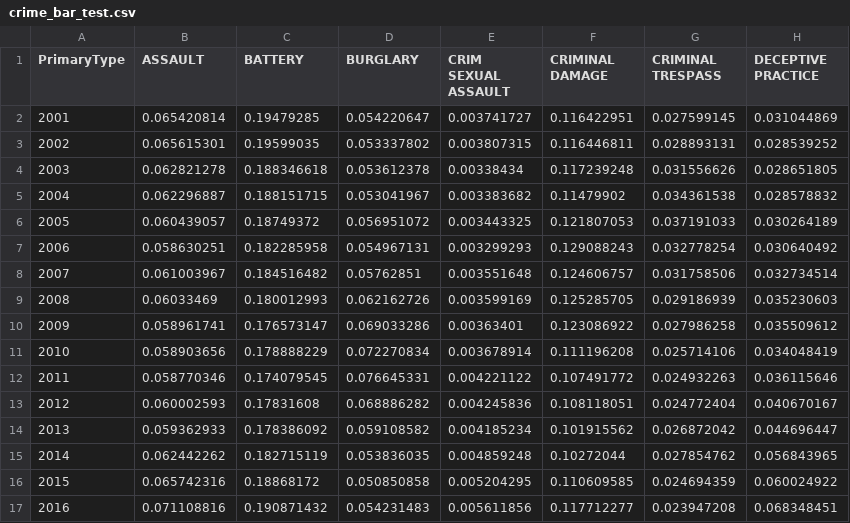
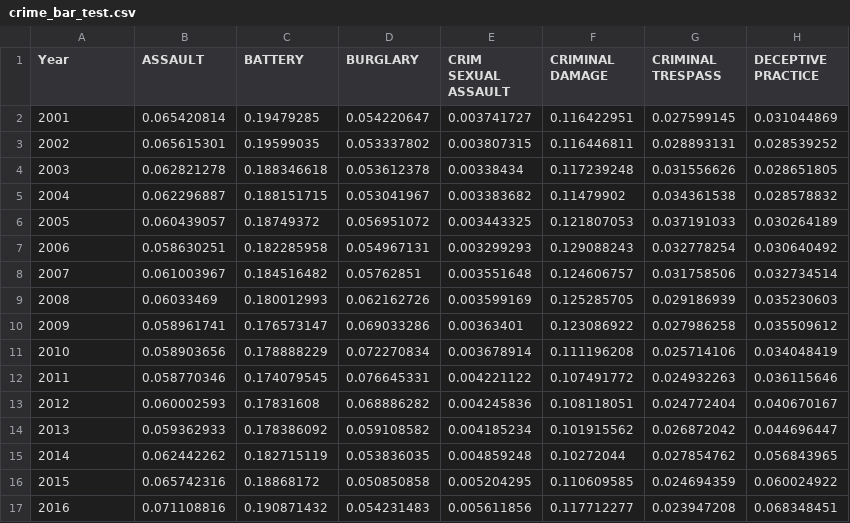
Before and after one commit to malexander92/w209_final_project_draft, a CSV file: data/crime_bar_test.csv, drawn as a sheet; only a part is shown; the diff names each change by its address in the sheet, - before the commit and + after, or states it on an @@ line.

Commit message:
updated bar chart to adjust for current year selection

```diff
--- a/data/crime_bar_test.csv
+++ b/data/crime_bar_test.csv
-A1: PrimaryType
+A1: Year
```
Also changed, not shown: 3 other files.
